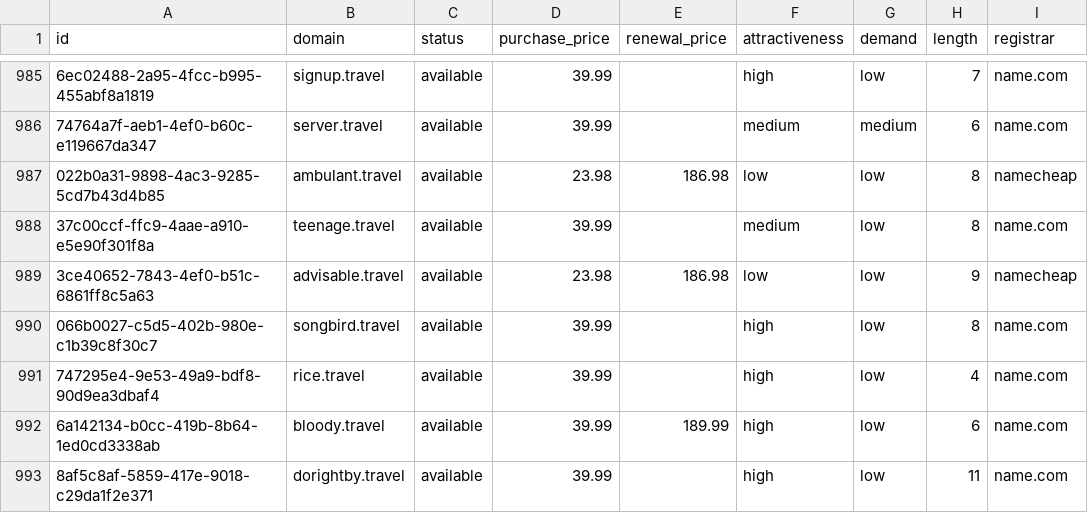
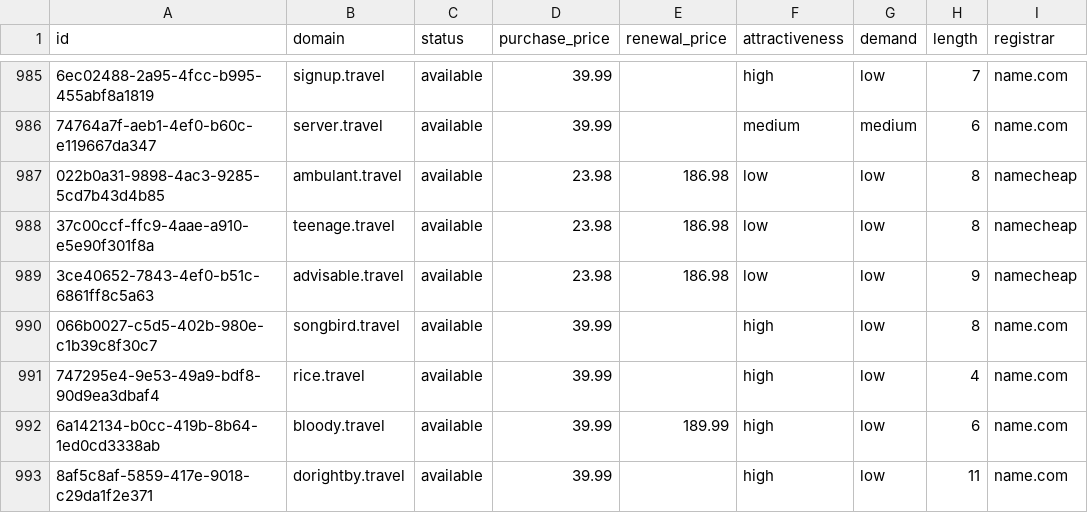
Before and after one commit to UniqueDomains/travel-oneword-domains, a CSV file: travel.csv, drawn as a sheet; only a part is shown, gaps mark what is left out; the diff names each change by its address in the sheet, - before the commit and + after, or states it on an @@ line.

Commit message:
Domains update

```diff
--- a/travel.csv
+++ b/travel.csv
-D988 (purchase_price): 39.99
+D988 (purchase_price): 23.98
-E988 (renewal_price): (empty)
+E988 (renewal_price): 186.98
-F988 (attractiveness): medium
+F988 (attractiveness): low
-I988 (registrar): name.com
+I988 (registrar): namecheap
```
Also changed, not shown: 4 other files.
